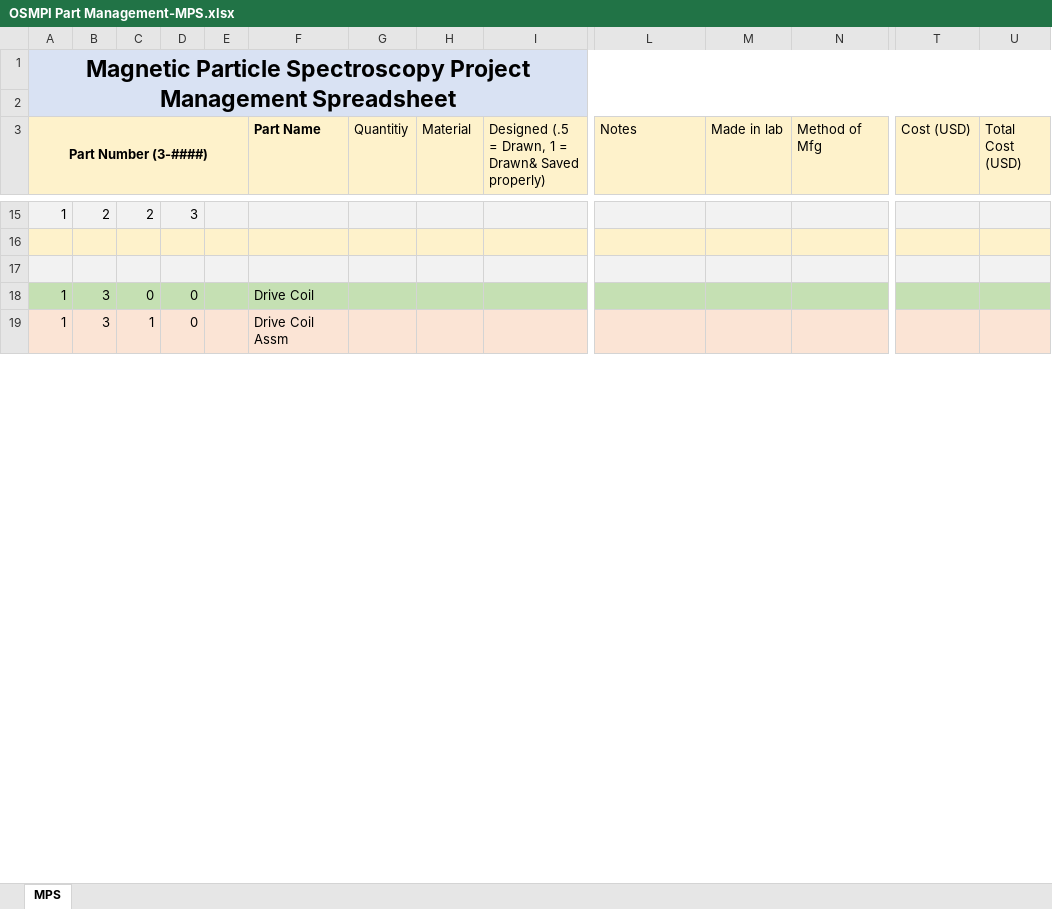
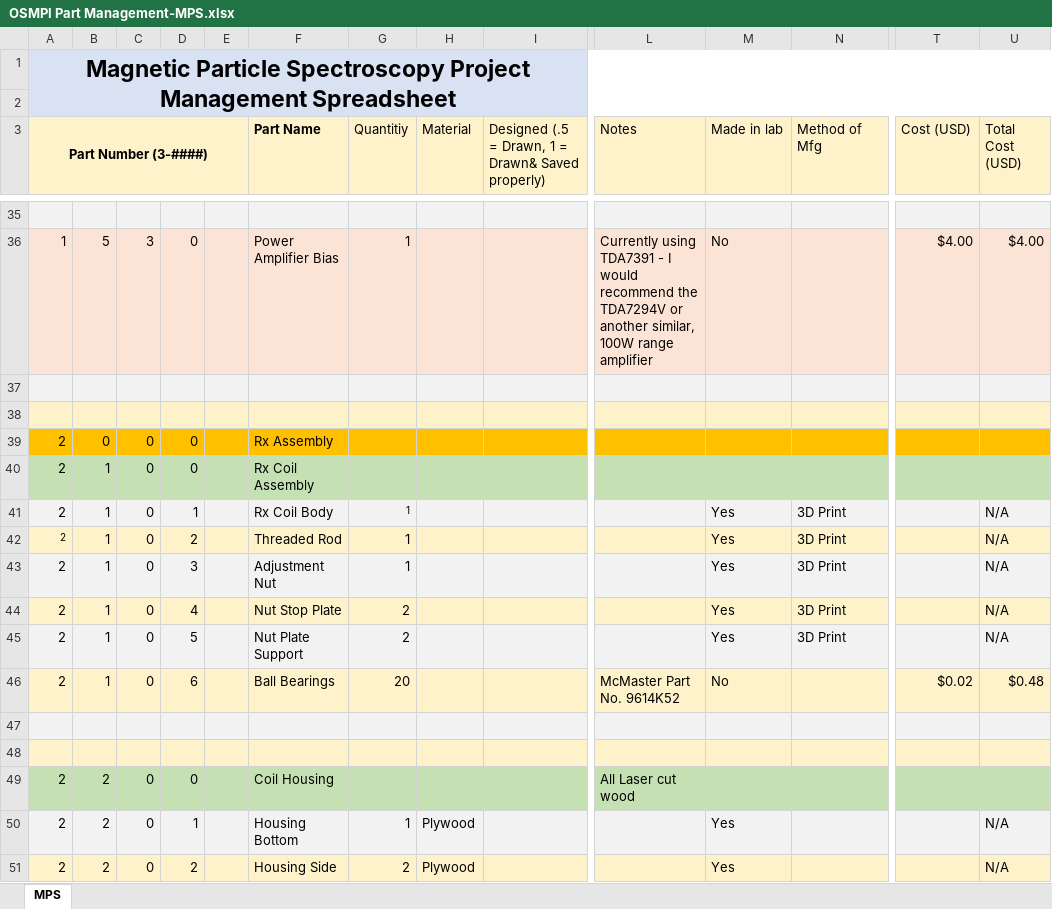
Before and after one commit to OS-MPI/MPS, an Excel workbook: General Documentation/OSMPI Part Management-MPS.xlsx, sheet MPS, drawn as a sheet; only a part is shown, gaps mark what is left out; values as stored, in another font and other column widths than the file's, no borders; conditional formats not drawn; addresses are those after the commit; rows hold the shown columns only; the diff covers the shown part only; the diff names each change by its address in the sheet, - before the commit and + after, or states it on an @@ line.

Commit message:
Updatet_Part sheet

```diff
--- a/General Documentation/OSMPI Part Management-MPS.xlsx (sheet MPS)
+++ b/General Documentation/OSMPI Part Management-MPS.xlsx (sheet MPS)
-row 35: 1 | 2 | 2 | 3
+row 35: (empty)
+row 36: 1 | 5 | 3 | 0 |  | Power Amplifier Bias | 1 |  |  | Currently using TDA7391 - I would recommend the TDA7294V or another similar, 100W range amplifier | No |  | $4.00 | $4.00
-A37:U37 fill: #FEF2CB
+A37:U37 fill: #F2F2F2
-A38:U38 fill: #F2F2F2
+A38:U38 fill: #FEF2CB
+row 39: 2 | 0 | 0 | 0 |  | Rx Assembly
+row 40: 2 | 1 | 0 | 0 |  | Rx Coil Assembly
+row 41: 2 | 1 | 0 | 1 |  | Rx Coil Body | 1 |  |  |  | Yes | 3D Print |  | N/A
+row 42: 2 | 1 | 0 | 2 |  | Threaded Rod | 1 |  |  |  | Yes | 3D Print |  | N/A
+row 43: 2 | 1 | 0 | 3 |  | Adjustment Nut | 1 |  |  |  | Yes | 3D Print |  | N/A
+row 44: 2 | 1 | 0 | 4 |  | Nut Stop Plate | 2 |  |  |  | Yes | 3D Print |  | N/A
+row 45: 2 | 1 | 0 | 5 |  | Nut Plate Support | 2 |  |  |  | Yes | 3D Print |  | N/A
+row 46: 2 | 1 | 0 | 6 |  | Ball Bearings | 20 |  |  | McMaster Part No. 9614K52 | No |  | $0.02 | $0.48
-row 47: 1 | 3 | 0 | 0 |  | Drive Coil
+row 47: (empty)
-A47:U47 fill: #C5E0B3
+A47:U47 fill: #F2F2F2
-row 48: 1 | 3 | 1 | 0 |  | Drive Coil Assm
+row 48: (empty)
+row 49: 2 | 2 | 0 | 0 |  | Coil Housing |  |  |  | All Laser cut wood
+row 50: 2 | 2 | 0 | 1 |  | Housing Bottom | 1 | Plywood |  |  | Yes |  |  | N/A
+row 51: 2 | 2 | 0 | 2 |  | Housing Side | 2 | Plywood |  |  | Yes |  |  | N/A
```
Also changed, not shown: 41 added rows, 4 removed rows, 46 edited cells and cell formats elsewhere in this sheet, formulas that keep their value.
